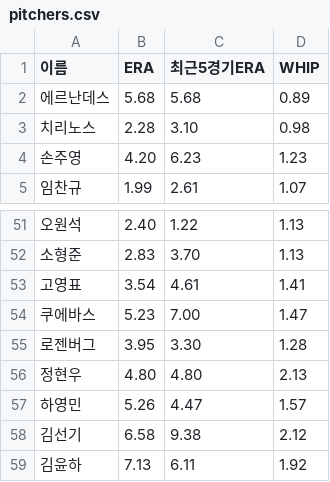
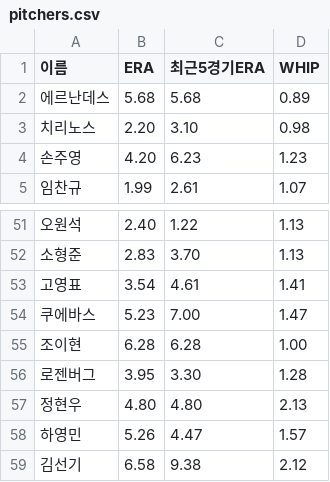
Before and after one commit to jaerokim527/kbo_prediction_project, a CSV file: pitchers.csv, drawn as a sheet; only a part is shown, gaps mark what is left out; the shorter side is filled out with more unchanged rows.

```diff
--- a/pitchers.csv
+++ b/pitchers.csv
@@ -2,3 +2,3 @@
 에르난데스,5.68,5.68,0.89
-치리노스,2.28,3.10,0.98
+치리노스,2.20,3.10,0.98
 손주영,4.20,6.23 ,1.23
@@ -54,2 +54,3 @@
 쿠에바스,5.23,7.00,1.47
+조이현,6.28,6.28,1.00
 로젠버그,3.95,3.30,1.28
```
Also changed, not shown: kbo_2024_to_now.csv, teams.csv, 16 other files.
